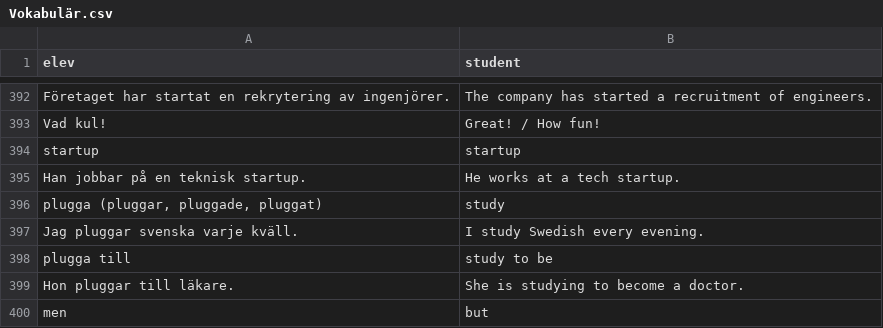
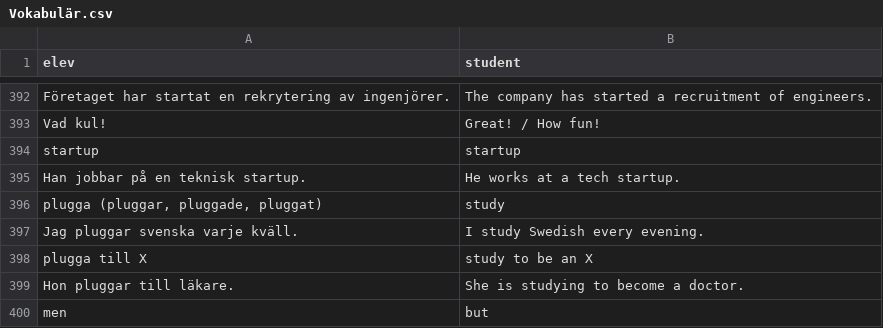
Before and after one commit to zestyping/svenska, a CSV file: 2025-04-24/Vokabulär.csv, drawn as a sheet; only a part is shown, gaps mark what is left out.

```diff
--- a/2025-04-24/Vokabulär.csv
+++ b/2025-04-24/Vokabulär.csv
@@ -397,3 +397,3 @@
 "Jag pluggar svenska varje kväll.","I study Swedish every evening."
-"plugga till","study to be"
+"plugga till X","study to be an X"
 "Hon pluggar till läkare.","She is studying to become a doctor."
```
Also changed, not shown: 2025-05-27/Vokabulär.csv, 2025-06-12/Vokabulär.csv, 5 other files.
